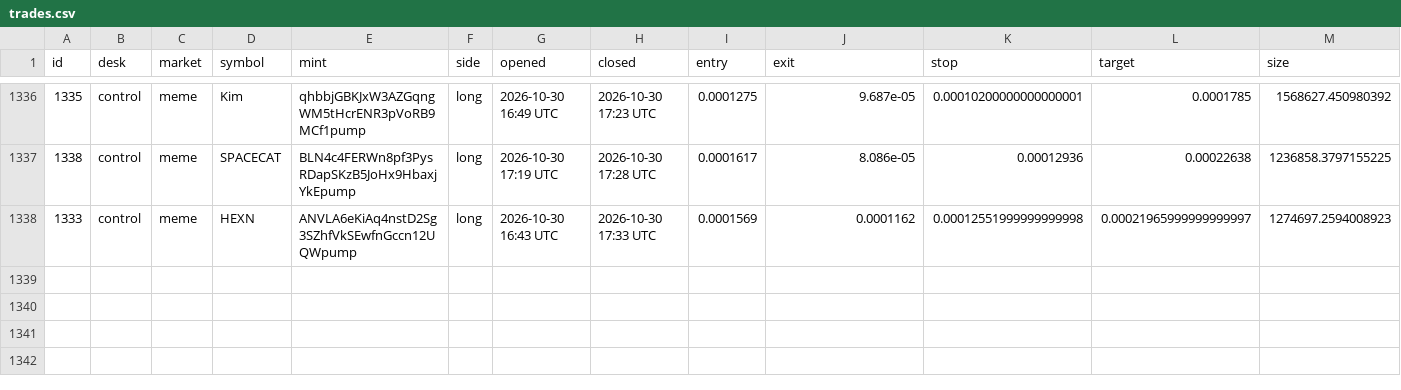
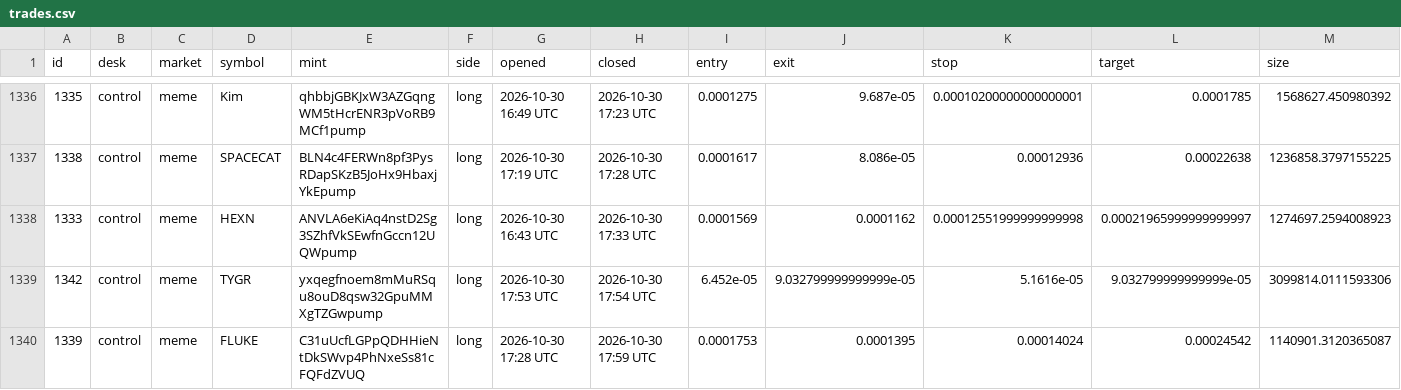
Before and after one commit to alhaddadsaid/lawahlawah, a CSV file: agents/trades.csv, drawn as a sheet; only a part is shown, gaps mark what is left out; rows hold the shown columns only; the diff names each change by its address in the sheet, - before the commit and + after, or states it on an @@ line.

Commit message:
agent desk update

```diff
--- a/agents/trades.csv
+++ b/agents/trades.csv
+row 1339: 1342 | control | meme | TYGR | yxqegfnoem8mMuRSqu8ouD8qsw32GpuMMXgTZGwpump | long | 2026-10-30 17:53 UTC | 2026-10-30 17:54 UTC | 6.452e-05 | 9.032799999999999e-05 | 5.1616e-05 | 9.032799999999999e-05 | 3099814.0111593306
+row 1340: 1339 | control | meme | FLUKE | C31uUcfLGPpQDHHieNtDkSWvp4PhNxeSs81cFQFdZVUQ | long | 2026-10-30 17:28 UTC | 2026-10-30 17:59 UTC | 0.0001753 | 0.0001395 | 0.00014024 | 0.00024542 | 1140901.3120365087
```
Also changed, not shown: 3 other files.
